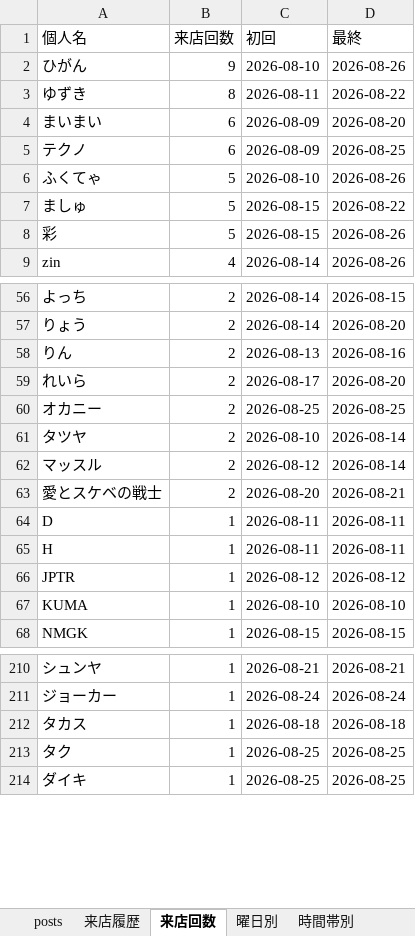
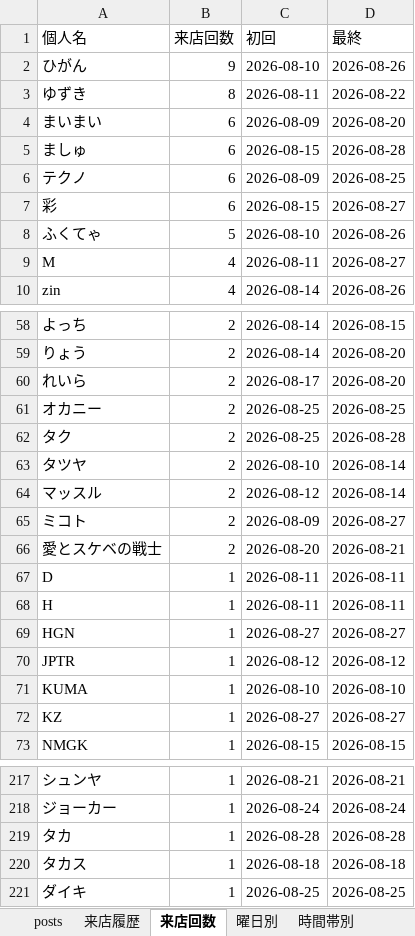
Before and after one commit to satoshiroid/bambitch-bbs-archiver, an Excel workbook: bbs_log.xlsx, sheet 来店回数, drawn as a sheet; only a part is shown, gaps mark what is left out; values as stored, in another font and other column widths than the file's, no borders; removed rows and columns are numbered as before the commit, all else as after; the diff covers the shown part only; the diff names each change by its address in the sheet, - before the commit and + after, or states it on an @@ line.

```diff
--- a/bbs_log.xlsx (sheet 来店回数)
+++ b/bbs_log.xlsx (sheet 来店回数)
+row 5: ましゅ | 6 | 2026-08-15 | 2026-08-28
+row 7: 彩 | 6 | 2026-08-15 | 2026-08-27
-row 7: ましゅ | 5 | 2026-08-15 | 2026-08-22
-row 8: 彩 | 5 | 2026-08-15 | 2026-08-26
+row 9: M | 4 | 2026-08-11 | 2026-08-27
-row 58: りん | 2 | 2026-08-13 | 2026-08-16
+row 62: タク | 2 | 2026-08-25 | 2026-08-28
+row 65: ミコト | 2 | 2026-08-09 | 2026-08-27
+row 69: HGN | 1 | 2026-08-27 | 2026-08-27
+row 72: KZ | 1 | 2026-08-27 | 2026-08-27
+row 219: タカ | 1 | 2026-08-28 | 2026-08-28
-row 213: タク | 1 | 2026-08-25 | 2026-08-25
```
Also changed, not shown: 7 added rows and 3 removed rows elsewhere in this sheet, sheet 来店履歴, sheet posts, sheet 時間帯別, sheet 同伴ネットワーク, sheet 月次推移, sheet 曜日別, 1 other file.
